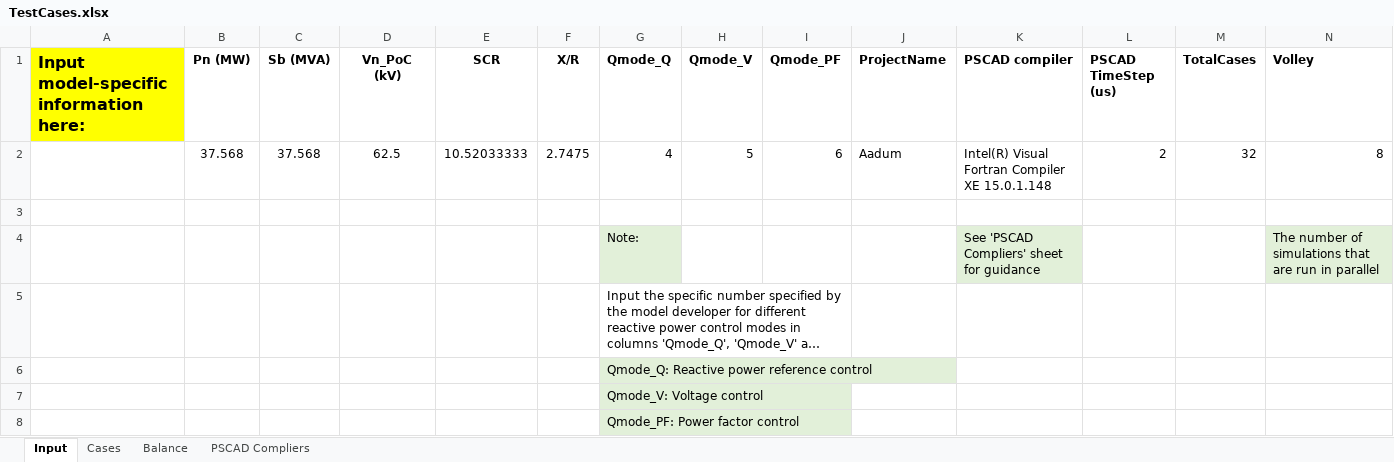
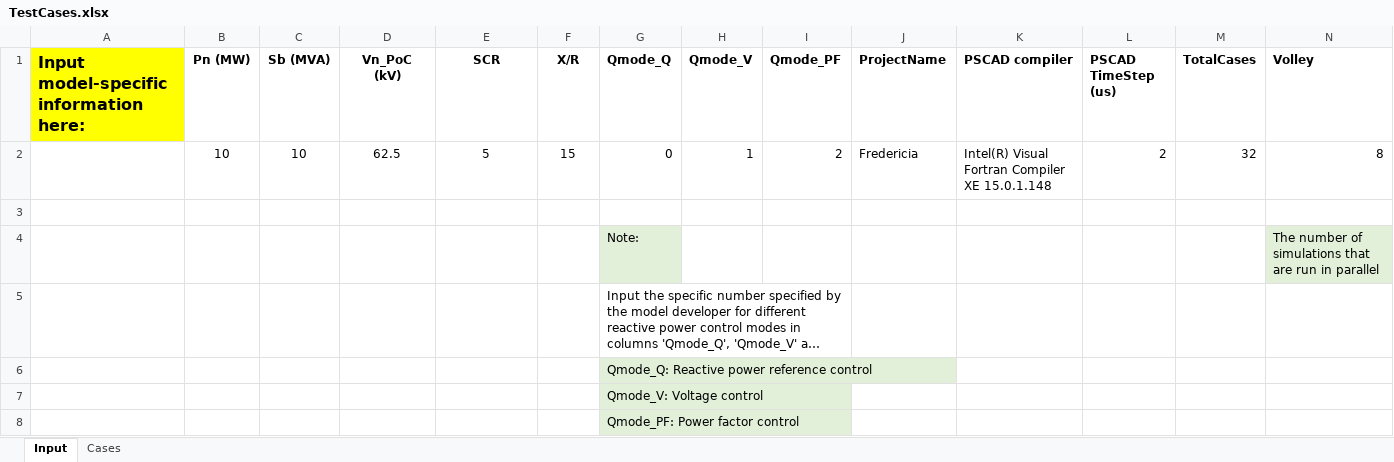
Before and after one commit to Energinet-AIG/MTB, an Excel workbook: Powerfactory/TestCases.xlsx, sheet Input, drawn as a sheet; long unchanged cells end in …; values as stored, in another font and other column widths than the file's, no borders; removed rows and columns are numbered as before the commit, all else as after; the diff names each change by its address in the sheet, - before the commit and + after, or states it on an @@ line.

Commit message:
'Balance' and 'PSCAD compilers' tabs removed

```diff
--- a/Powerfactory/TestCases.xlsx (sheet Input)
+++ b/Powerfactory/TestCases.xlsx (sheet Input)
-sheet tab: Balance
-sheet tab: PSCAD Compliers
-row 2:  | 37.568 | 37.568 | 62.5 | 10.52033333 | 2.7475 | 4 | 5 | 6 | Aadum | Intel(R) Visual Fortran Compiler XE 15.0.1.148 | 2 | 32 | 8
+row 2:  | 10 | 10 | 62.5 | 5 | 15 | 0 | 1 | 2 | Fredericia | Intel(R) Visual Fortran Compiler XE 15.0.1.148 | 2 | 32 | 8
-K4 (PSCAD compiler): See 'PSCAD Compliers' sheet for guidance
+K4 (PSCAD compiler): (empty)
-K4 fill: #E2F0D9
+K4 fill: none
```
Also changed, not shown: sheet Cases, PSCAD/DK1_DSO_D/TestCases.xlsx.
